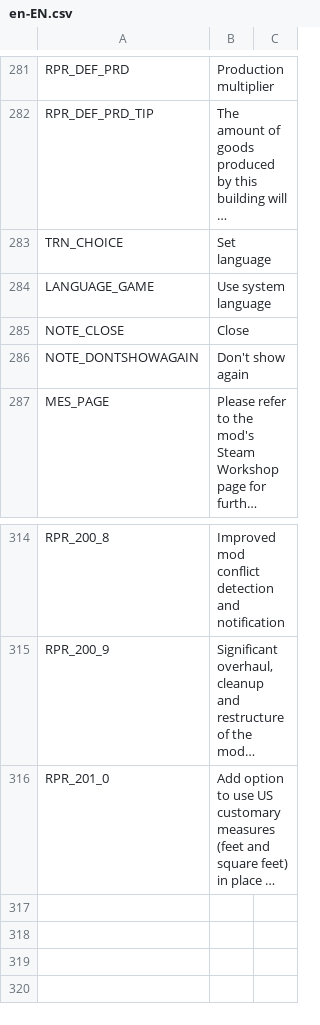
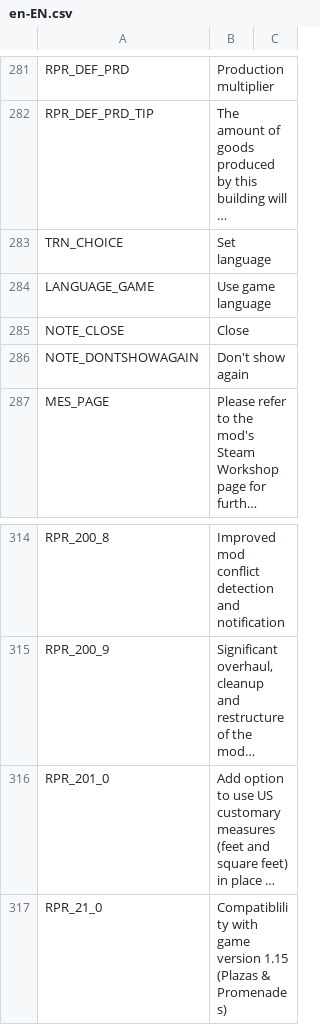
Before and after one commit to algernon-A/Realistic-Population-Revisited, a CSV file: Translations/en-EN.csv, drawn as a sheet; only a part is shown, gaps mark what is left out; long unchanged cells end in …; the diff names each change by its address in the sheet, - before the commit and + after, or states it on an @@ line.

Commit message:
2.1 update: game 1.15 compatibility.

```diff
--- a/Translations/en-EN.csv
+++ b/Translations/en-EN.csv
-B284: Use system language
+B284: Use game language
+row 317: RPR_21_0 | Compatiblility with game version 1.15 (Plazas & Promenades)
```
Also changed, not shown: 11 other files.
